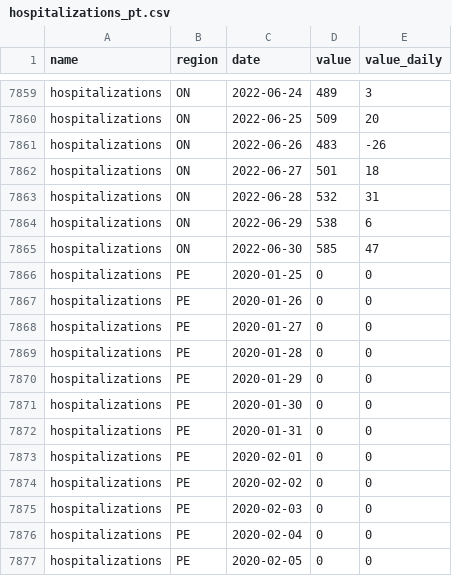
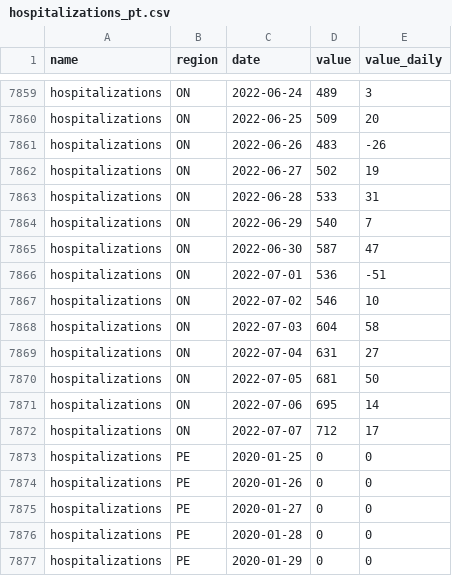
Before and after one commit to ccodwg/CovidTimelineCanada, a CSV file: data/pt/hospitalizations_pt.csv, drawn as a sheet; only a part is shown, gaps mark what is left out; the shorter side is filled out with more unchanged rows.

Commit message:
Update data: 2022-07-07 14:08 EDT

```diff
--- a/data/pt/hospitalizations_pt.csv
+++ b/data/pt/hospitalizations_pt.csv
@@ -7861,6 +7861,13 @@
 "hospitalizations","ON","2022-06-26",483,-26
-"hospitalizations","ON","2022-06-27",501,18
-"hospitalizations","ON","2022-06-28",532,31
-"hospitalizations","ON","2022-06-29",538,6
-"hospitalizations","ON","2022-06-30",585,47
+"hospitalizations","ON","2022-06-27",502,19
+"hospitalizations","ON","2022-06-28",533,31
+"hospitalizations","ON","2022-06-29",540,7
+"hospitalizations","ON","2022-06-30",587,47
+"hospitalizations","ON","2022-07-01",536,-51
+"hospitalizations","ON","2022-07-02",546,10
+"hospitalizations","ON","2022-07-03",604,58
+"hospitalizations","ON","2022-07-04",631,27
+"hospitalizations","ON","2022-07-05",681,50
+"hospitalizations","ON","2022-07-06",695,14
+"hospitalizations","ON","2022-07-07",712,17
 "hospitalizations","PE","2020-01-25",0,0
```
Also changed, not shown: data/pt/cases_pt.csv, data/pt/deaths_pt.csv, 14 other files.
